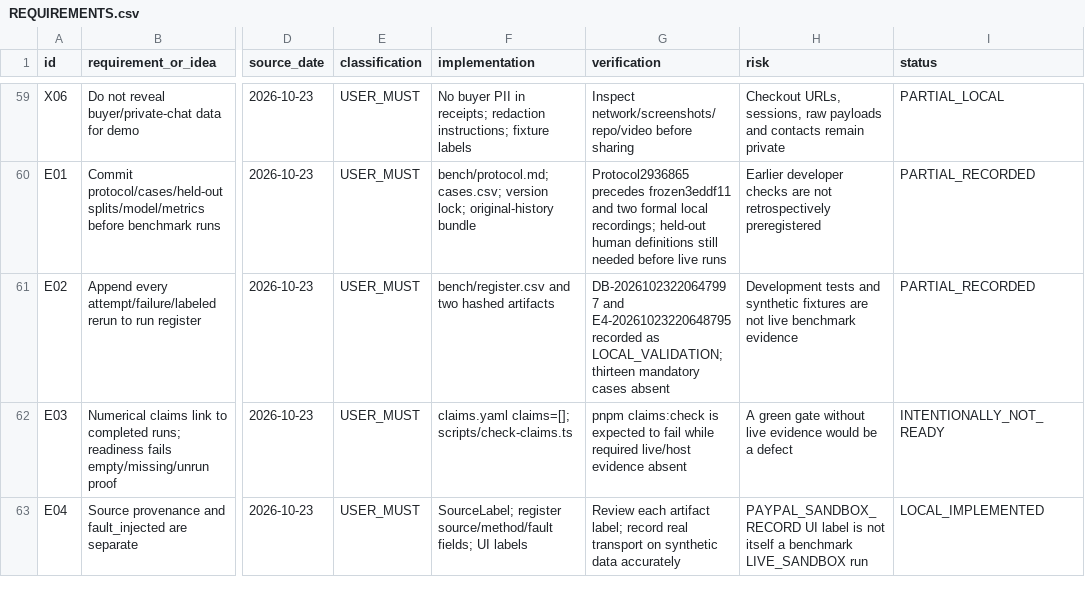
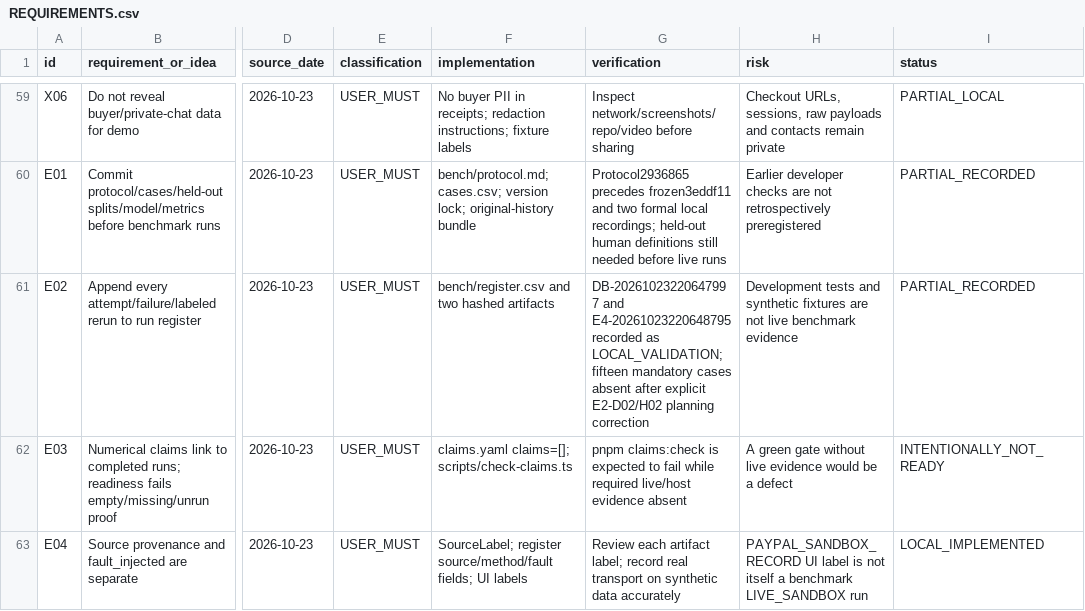
Before and after one commit to cloudy070/doorway-paypal-ai-hackathon-2026, a CSV file: docs/REQUIREMENTS.csv, drawn as a sheet; only a part is shown, gaps mark what is left out; the diff names each change by its address in the sheet, - before the commit and + after, or states it on an @@ line.

```diff
--- a/docs/REQUIREMENTS.csv
+++ b/docs/REQUIREMENTS.csv
-G61 (verification): …as LOCAL_VALIDATION; thirteen mandatory cases absent
+G61 (verification): …as LOCAL_VALIDATION; fifteen mandatory cases absent after explicit E2-D02/H02 planning correction
```
Also changed, not shown: bench/cases.csv, 7 other files.
